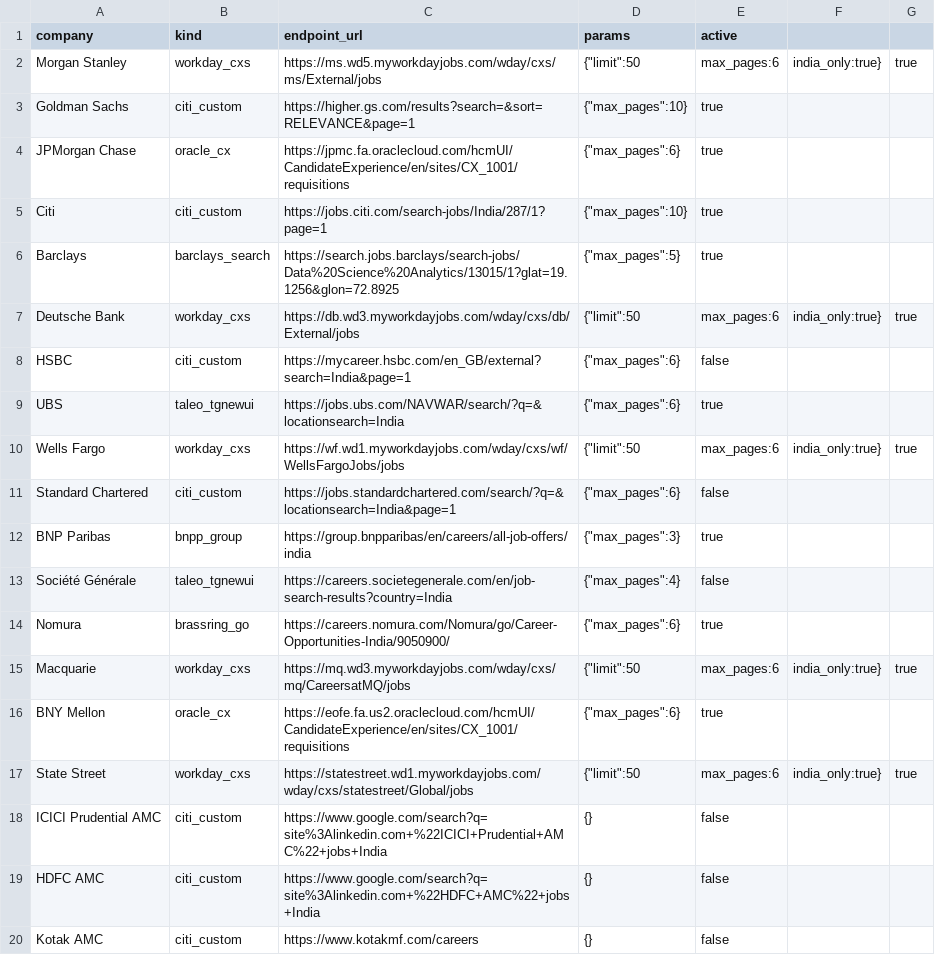
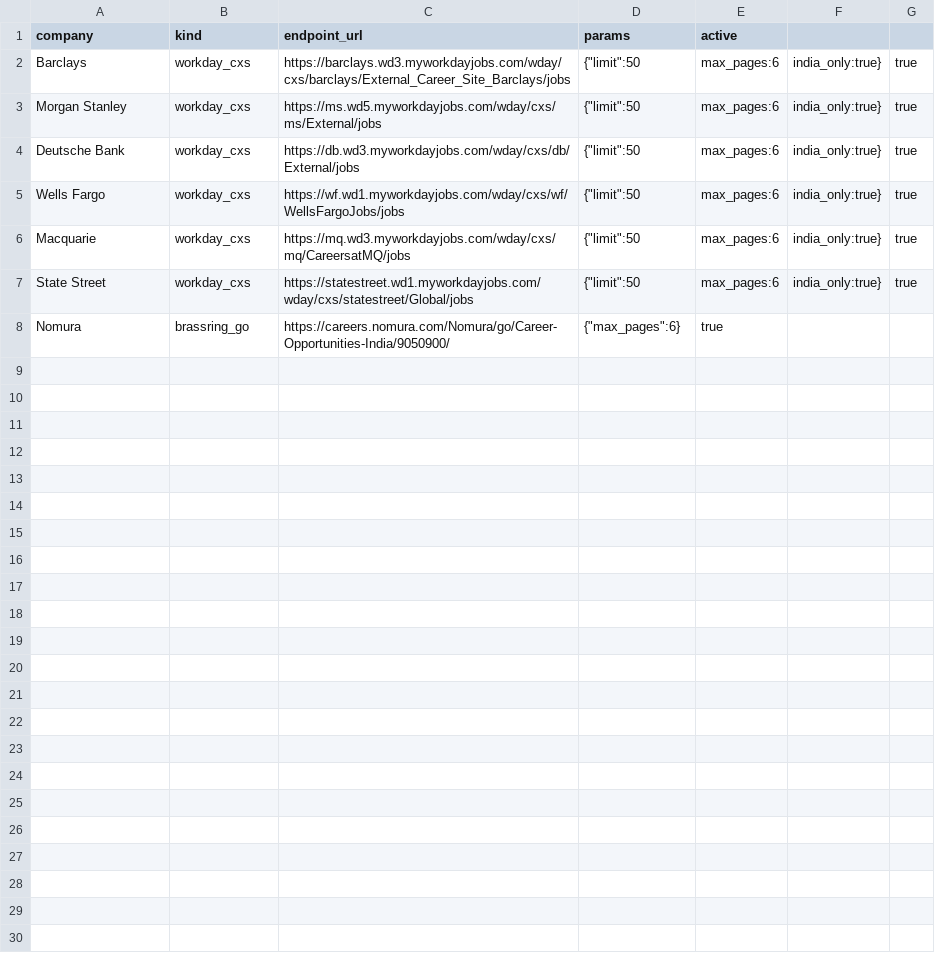
Before and after one commit to Anant1213/job_scrapper, a CSV file: config/sources.csv, drawn as a sheet.

```diff
--- a/config/sources.csv
+++ b/config/sources.csv
@@ -1,20 +1,8 @@
 company,kind,endpoint_url,params,active
+Barclays,workday_cxs,https://barclays.wd3.myworkdayjobs.com/wday/cxs/barclays/External_Career_Site_Barclays/jobs,{"limit":50,"max_pages":6,"india_only":true},true
 Morgan Stanley,workday_cxs,https://ms.wd5.myworkdayjobs.com/wday/cxs/ms/External/jobs,{"limit":50,"max_pages":6,"india_only":true},true
-Goldman Sachs,citi_custom,https://higher.gs.com/results?search=&sort=RELEVANCE&page=1,{"max_pages":10},true
-JPMorgan Chase,oracle_cx,https://jpmc.fa.oraclecloud.com/hcmUI/CandidateExperience/en/sites/CX_1001/requisitions,{"max_pages":6},true
-Citi,citi_custom,https://jobs.citi.com/search-jobs/India/287/1?page=1,{"max_pages":10},true
-Barclays,barclays_search,https://search.jobs.barclays/search-jobs/Data%20Science%20Analytics/13015/1?glat=19.1256&glon=72.8925,{"max_pages":5},true
 Deutsche Bank,workday_cxs,https://db.wd3.myworkdayjobs.com/wday/cxs/db/External/jobs,{"limit":50,"max_pages":6,"india_only":true},true
-HSBC,citi_custom,https://mycareer.hsbc.com/en_GB/external?search=India&page=1,{"max_pages":6},false
-UBS,taleo_tgnewui,https://jobs.ubs.com/NAVWAR/search/?q=&locationsearch=India,{"max_pages":6},true
 Wells Fargo,workday_cxs,https://wf.wd1.myworkdayjobs.com/wday/cxs/wf/WellsFargoJobs/jobs,{"limit":50,"max_pages":6,"india_only":true},true
-Standard Chartered,citi_custom,https://jobs.standardchartered.com/search/?q=&locationsearch=India&page=1,{"max_pages":6},false
-BNP Paribas,bnpp_group,https://group.bnpparibas/en/careers/all-job-offers/india,{"max_pages":3},true
-Société Générale,taleo_tgnewui,https://careers.societegenerale.com/en/job-search-results?country=India,{"max_pages":4},false
+Macquarie,workday_cxs,https://mq.wd3.myworkdayjobs.com/wday/cxs/mq/CareersatMQ/jobs,{"limit":50,"max_pages":6,"india_only":true},true
+State Street,workday_cxs,https://statestreet.wd1.myworkdayjobs.com/wday/cxs/statestreet/Global/jobs,{"limit":50,"max_pages":6,"india_only":true},true
 Nomura,brassring_go,https://careers.nomura.com/Nomura/go/Career-Opportunities-India/9050900/,{"max_pages":6},true
-Macquarie,workday_cxs,https://mq.wd3.myworkdayjobs.com/wday/cxs/mq/CareersatMQ/jobs,{"limit":50,"max_pages":6,"india_only":true},true
-BNY Mellon,oracle_cx,https://eofe.fa.us2.oraclecloud.com/hcmUI/CandidateExperience/en/sites/CX_1001/requisitions,{"max_pages":6},true
-State Street,workday_cxs,https://statestreet.wd1.myworkdayjobs.com/wday/cxs/statestreet/Global/jobs,{"limit":50,"max_pages":6,"india_only":true},true
-ICICI Prudential AMC,citi_custom,https://www.google.com/search?q=site%3Alinkedin.com+%22ICICI+Prudential+AMC%22+jobs+India,{},false
-HDFC AMC,citi_custom,https://www.google.com/search?q=site%3Alinkedin.com+%22HDFC+AMC%22+jobs+India,{},false
-Kotak AMC,citi_custom,https://www.kotakmf.com/careers,{},false
```
Also changed, not shown: 8 other files.
